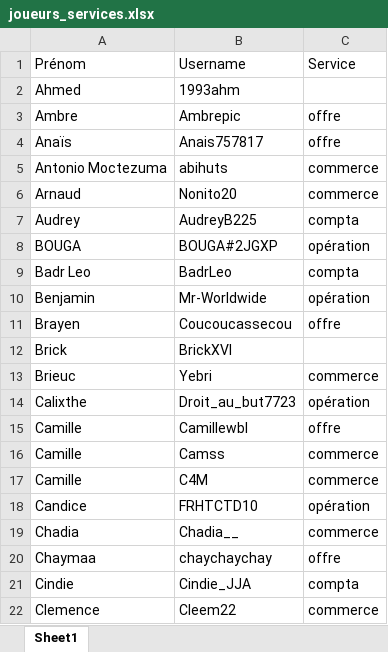
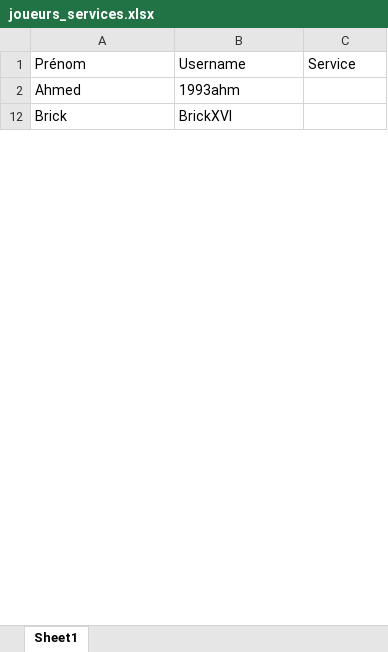
Before and after one commit to devilrock95/championnat-jja, an Excel workbook: joueurs_services.xlsx, sheet Sheet1, drawn as a sheet; only a part is shown; values as stored, in another font and other column widths than the file's, no borders; the diff covers the shown part only; the diff names each change by its address in the sheet, - before the commit and + after, or states it on an @@ line.

```diff
--- a/joueurs_services.xlsx (sheet Sheet1)
+++ b/joueurs_services.xlsx (sheet Sheet1)
@@ row 3 hidden: Ambre | Ambrepic | offre @@
@@ row 4 hidden: Anaïs | Anais757817 | offre @@
@@ row 5 hidden: Antonio Moctezuma | abihuts | commerce @@
@@ row 6 hidden: Arnaud | Nonito20 | commerce @@
@@ row 7 hidden: Audrey | AudreyB225 | compta @@
@@ row 8 hidden: BOUGA | BOUGA#2JGXP | opération @@
@@ row 9 hidden: Badr Leo | BadrLeo | compta @@
@@ row 10 hidden: Benjamin | Mr-Worldwide | opération @@
@@ row 11 hidden: Brayen | Coucoucassecou | offre @@
@@ row 13 hidden: Brieuc | Yebri | commerce @@
@@ row 14 hidden: Calixthe | Droit_au_but7723 | opération @@
@@ row 15 hidden: Camille | Camillewbl | offre @@
@@ row 16 hidden: Camille | Camss | commerce @@
@@ row 17 hidden: Camille | C4M | commerce @@
@@ row 18 hidden: Candice | FRHTCTD10 | opération @@
@@ row 19 hidden: Chadia | Chadia__ | commerce @@
@@ row 20 hidden: Chaymaa | chaychaychay | offre @@
@@ row 21 hidden: Cindie | Cindie_JJA | compta @@
@@ row 22 hidden: Clemence | Cleem22 | commerce @@
```
Also changed, not shown: 86 hidden or unhidden rows elsewhere in this sheet, chutes.xlsx, classement_individuel.xlsx, 6 other files.
